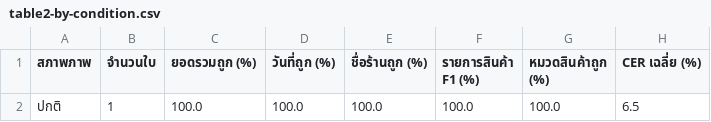
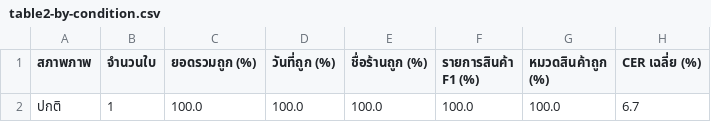
Before and after one commit to Thanchanokki/PjPukthong, a CSV file: pukthong/backend/evaluation-slides/results/table2-by-condition.csv, drawn as a sheet.

```diff
--- a/pukthong/backend/evaluation-slides/results/table2-by-condition.csv
+++ b/pukthong/backend/evaluation-slides/results/table2-by-condition.csv
@@ -1,2 +1,2 @@
 สภาพภาพ,จำนวนใบ,ยอดรวมถูก (%),วันที่ถูก (%),ชื่อร้านถูก (%),รายการสินค้า F1 (%),หมวดสินค้าถูก (%),CER เฉลี่ย (%)
-ปกติ,1,100.0,100.0,100.0,100.0,100.0,6.5
+ปกติ,1,100.0,100.0,100.0,100.0,100.0,6.7
```
Also changed, not shown: pukthong/backend/evaluation-slides/results/table1-accuracy.csv, pukthong/backend/evaluation-slides/results/table2-by-merchant-type.csv, 1 other file.
